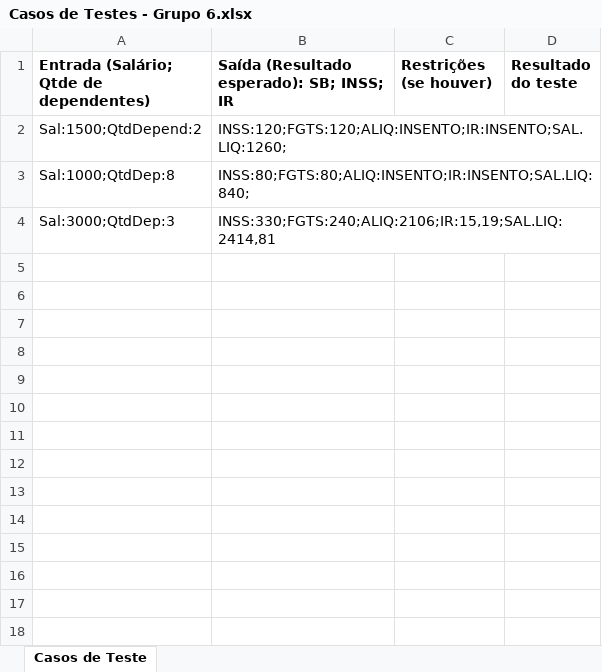
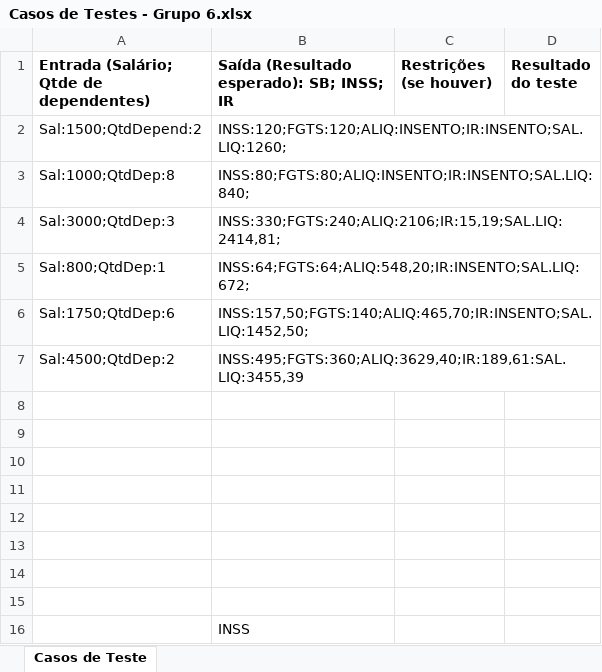
Before and after one commit to elias-bf/aulasabado, an Excel workbook: grupo6/Casos de Testes - Grupo 6.xlsx, sheet Casos de Teste, drawn as a sheet; values as stored, in another font and other column widths than the file's, no borders; the diff names each change by its address in the sheet, - before the commit and + after, or states it on an @@ line.

Commit message:
Grupo6: Caso de Teste

```diff
--- a/grupo6/Casos de Testes - Grupo 6.xlsx (sheet Casos de Teste)
+++ b/grupo6/Casos de Testes - Grupo 6.xlsx (sheet Casos de Teste)
-B4: INSS:330;FGTS:240;ALIQ:2106;IR:15,19;SAL.LIQ:2414,81
+B4: INSS:330;FGTS:240;ALIQ:2106;IR:15,19;SAL.LIQ:2414,81;
+row 5: Sal:800;QtdDep:1 | INSS:64;FGTS:64;ALIQ:548,20;IR:INSENTO;SAL.LIQ:672;
+row 6: Sal:1750;QtdDep:6 | INSS:157,50;FGTS:140;ALIQ:465,70;IR:INSENTO;SAL.LIQ:1452,50;
+row 7: Sal:4500;QtdDep:2 | INSS:495;FGTS:360;ALIQ:3629,40;IR:189,61:SAL.LIQ:3455,39
+row 8: (empty)
+row 9: (empty)
+row 10: (empty)
+row 11: (empty)
+row 12: (empty)
+row 13: (empty)
+row 14: (empty)
+row 15: (empty)
+row 16:  | INSS
```
